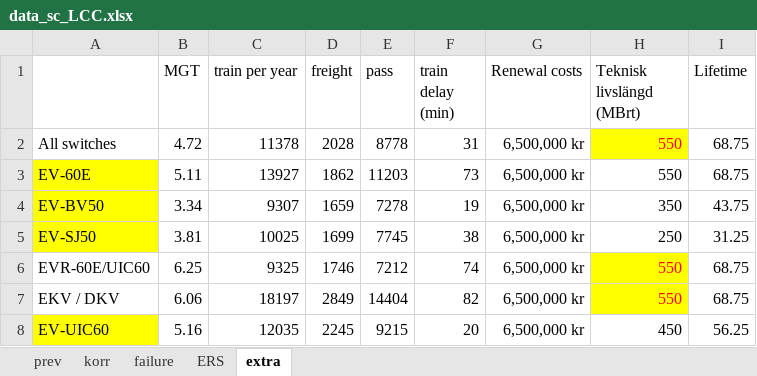
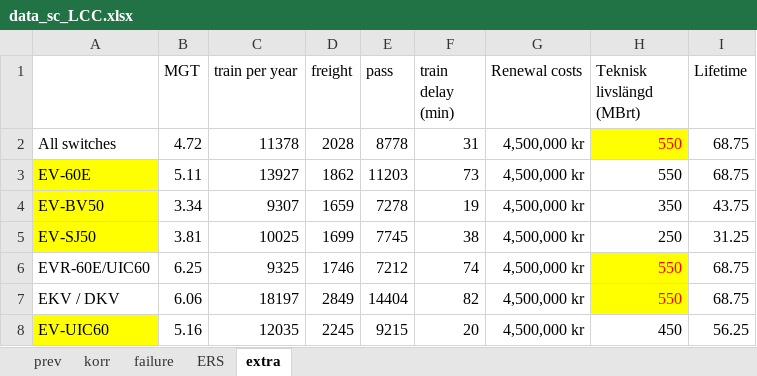
Before and after one commit to abdeaitali/mistra-inframaint, an Excel workbook: spårväxel_LCC/data_sc_LCC.xlsx, sheet extra, drawn as a sheet; values as stored, in another font and other column widths than the file's, no borders; the diff names each change by its address in the sheet, - before the commit and + after, or states it on an @@ line.

```diff
--- a/spårväxel_LCC/data_sc_LCC.xlsx (sheet extra)
+++ b/spårväxel_LCC/data_sc_LCC.xlsx (sheet extra)
-G2:G8 (Renewal costs): 6,500,000 kr
+G2:G8 (Renewal costs): 4,500,000 kr
```
Also changed, not shown: 7 other files.
